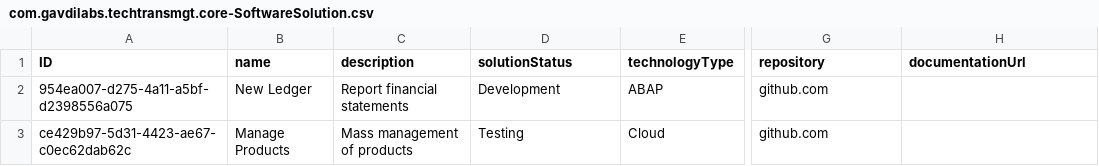
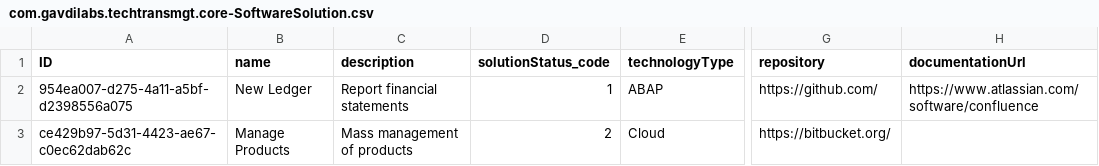
Before and after one commit to gavdilabs/solutioncentral, a CSV file: db/data/com.gavdilabs.techtransmgt.core-SoftwareSolution.csv, drawn as a sheet; only a part is shown, gaps mark what is left out; the diff names each change by its address in the sheet, - before the commit and + after, or states it on an @@ line.

Commit message:
additional annotations and minor UI changes to screens in solution cockpit app

```diff
--- a/db/data/com.gavdilabs.techtransmgt.core-SoftwareSolution.csv
+++ b/db/data/com.gavdilabs.techtransmgt.core-SoftwareSolution.csv
-D1: solutionStatus
+D1: solutionStatus_code
-D2 (solutionStatus_code): Development
+D2 (solutionStatus_code): 1
-G2 (repository): github.com
+G2 (repository): https://github.com/
-H2 (documentationUrl): (empty)
+H2 (documentationUrl): https://www.atlassian.com/software/confluence
-D3 (solutionStatus_code): Testing
+D3 (solutionStatus_code): 2
-G3 (repository): github.com
+G3 (repository): https://bitbucket.org/
```
Also changed, not shown: db/data/com.gavdilabs.techtransmgt.core-BusinessCriticalityLevel.csv, 9 other files.
